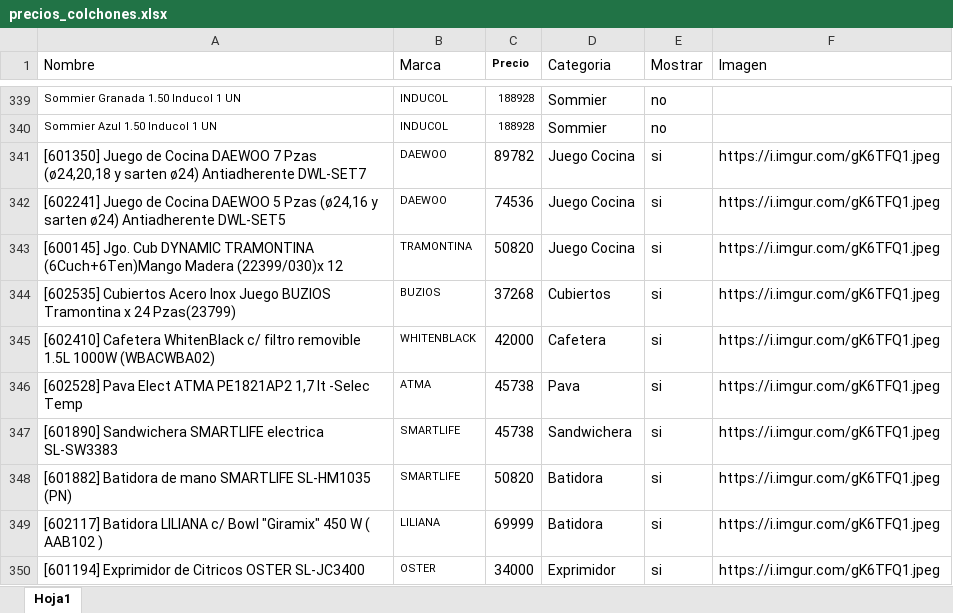
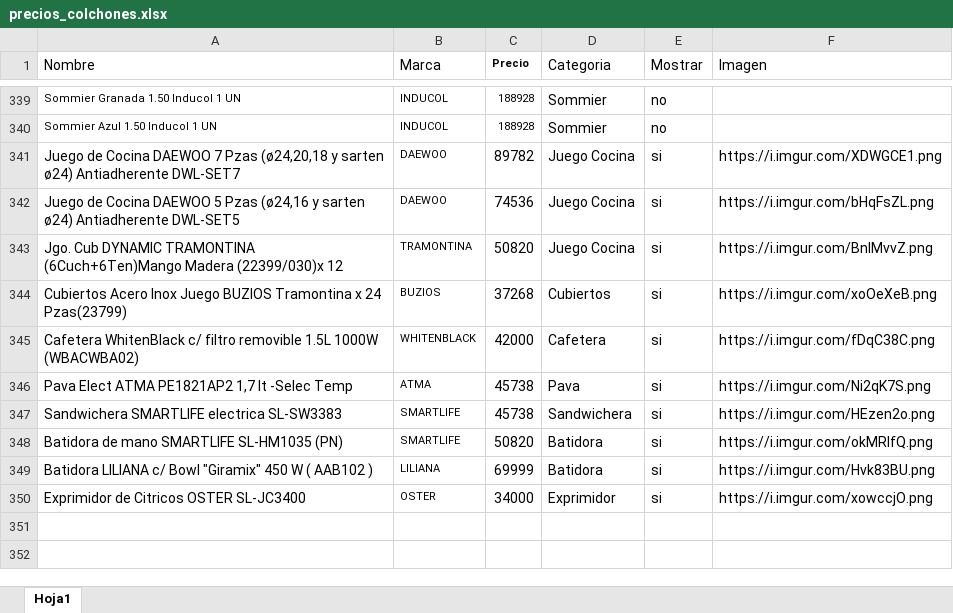
Before and after one commit to maliandri/colchonespremium2, an Excel workbook: Backend/precios_colchones.xlsx, sheet Hoja1, drawn as a sheet; only a part is shown, gaps mark what is left out; values as stored, in another font and other column widths than the file's, no borders; the diff names each change by its address in the sheet, - before the commit and + after, or states it on an @@ line.

Commit message:
a ver SI FUNCIONA

```diff
--- a/Backend/precios_colchones.xlsx (sheet Hoja1)
+++ b/Backend/precios_colchones.xlsx (sheet Hoja1)
-A341 (Nombre): [601350] Juego de…
+A341 (Nombre): Juego de…
-F341 (Imagen): https://i.imgur.com/gK6TFQ1.jpeg
+F341 (Imagen): https://i.imgur.com/XDWGCE1.png
-A342 (Nombre): [602241] Juego de…
+A342 (Nombre): Juego de…
-F342 (Imagen): https://i.imgur.com/gK6TFQ1.jpeg
+F342 (Imagen): https://i.imgur.com/bHqFsZL.png
-A343 (Nombre): [600145] Jgo. Cub…
+A343 (Nombre): Jgo. Cub…
-F343 (Imagen): https://i.imgur.com/gK6TFQ1.jpeg
+F343 (Imagen): https://i.imgur.com/BnlMvvZ.png
-A344 (Nombre): [602535] Cubiertos Acero…
+A344 (Nombre): Cubiertos Acero…
-F344 (Imagen): https://i.imgur.com/gK6TFQ1.jpeg
+F344 (Imagen): https://i.imgur.com/xoOeXeB.png
-A345 (Nombre): [602410] Cafetera WhitenBlack…
+A345 (Nombre): Cafetera WhitenBlack…
-F345 (Imagen): https://i.imgur.com/gK6TFQ1.jpeg
+F345 (Imagen): https://i.imgur.com/fDqC38C.png
-A346 (Nombre): [602528] Pava Elect…
+A346 (Nombre): Pava Elect…
-F346 (Imagen): https://i.imgur.com/gK6TFQ1.jpeg
+F346 (Imagen): https://i.imgur.com/Ni2qK7S.png
-A347 (Nombre): [601890] Sandwichera SMARTLIFE…
+A347 (Nombre): Sandwichera SMARTLIFE…
-F347 (Imagen): https://i.imgur.com/gK6TFQ1.jpeg
+F347 (Imagen): https://i.imgur.com/HEzen2o.png
-A348 (Nombre): [601882] Batidora de…
+A348 (Nombre): Batidora de…
-F348 (Imagen): https://i.imgur.com/gK6TFQ1.jpeg
+F348 (Imagen): https://i.imgur.com/okMRIfQ.png
-A349 (Nombre): [602117] Batidora LILIANA…
+A349 (Nombre): Batidora LILIANA…
-F349 (Imagen): https://i.imgur.com/gK6TFQ1.jpeg
+F349 (Imagen): https://i.imgur.com/Hvk83BU.png
-A350 (Nombre): [601194] Exprimidor de Citricos OSTER SL-JC3400
+A350 (Nombre): Exprimidor de Citricos OSTER SL-JC3400
-F350 (Imagen): https://i.imgur.com/gK6TFQ1.jpeg
+F350 (Imagen): https://i.imgur.com/xowccjO.png
```
